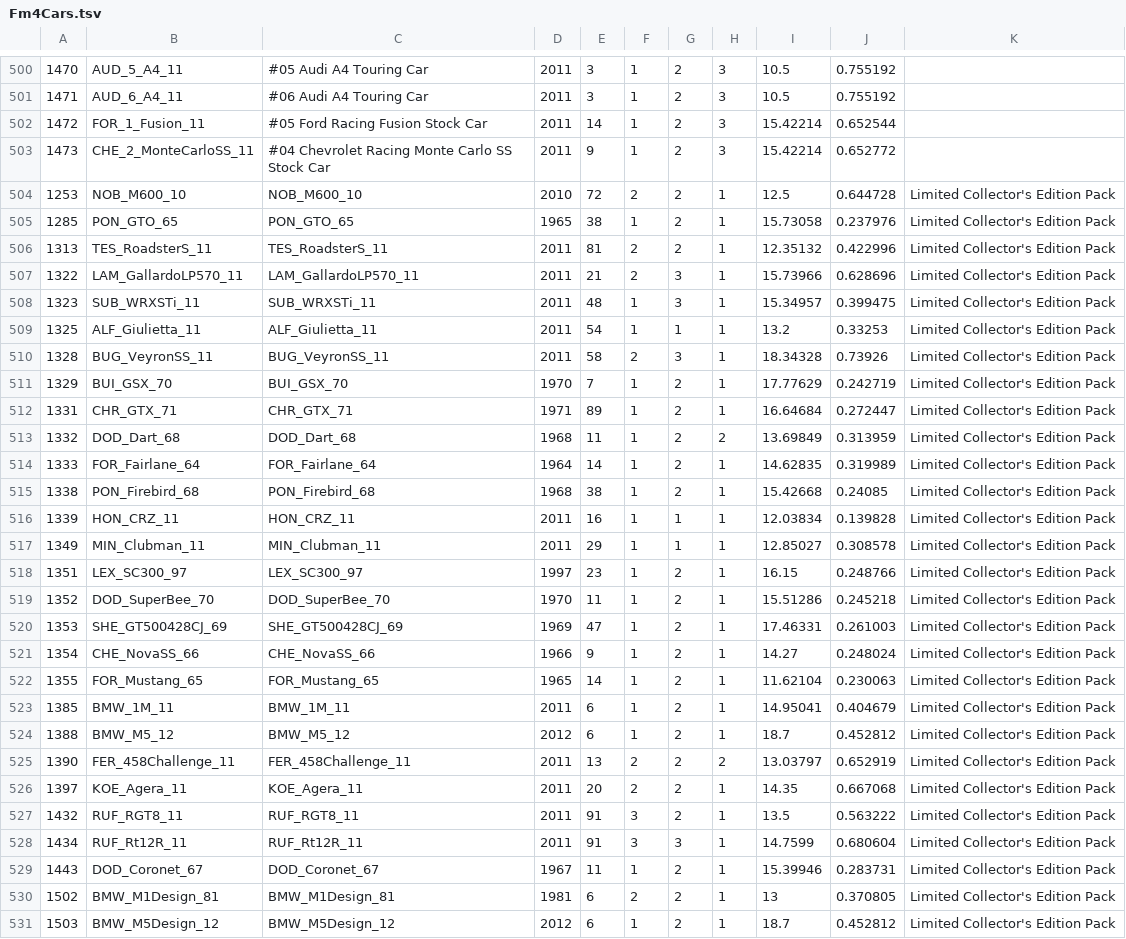
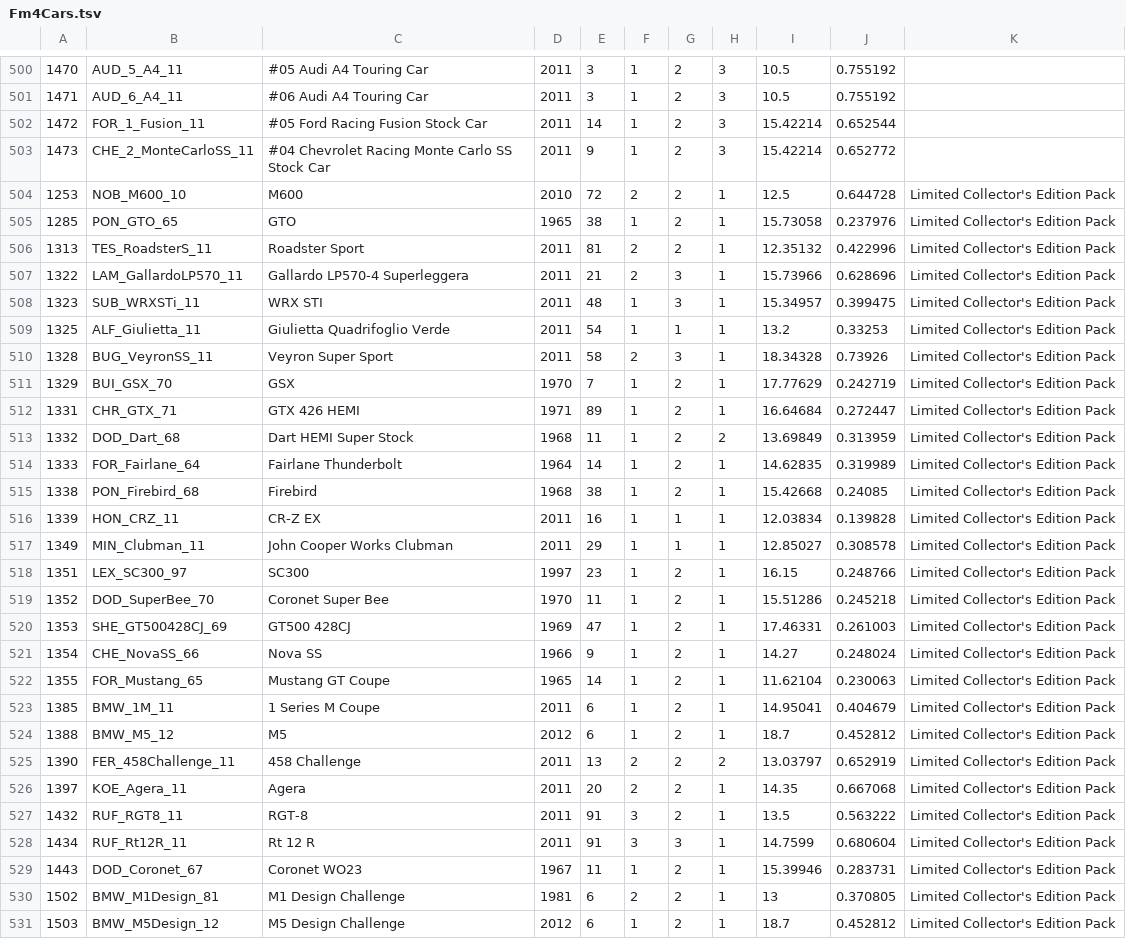
Before and after one commit to FMdangaina/ForzaEditor, a TSV file: docs/Fm4Cars.tsv, drawn as a sheet; only a part is shown, gaps mark what is left out; the diff covers the shown part only.

```diff
--- a/docs/Fm4Cars.tsv
+++ b/docs/Fm4Cars.tsv
@@ -503,29 +503,29 @@
 1473	CHE_2_MonteCarloSS_11	#04 Chevrolet Racing Monte Carlo SS Stock Car	2011	9	1	2	3	15.42214	0.652772	
-1253	NOB_M600_10	NOB_M600_10	2010	72	2	2	1	12.5	0.644728	Limited Collector's Edition Pack
-1285	PON_GTO_65	PON_GTO_65	1965	38	1	2	1	15.73058	0.237976	Limited Collector's Edition Pack
-1313	TES_RoadsterS_11	TES_RoadsterS_11	2011	81	2	2	1	12.35132	0.422996	Limited Collector's Edition Pack
-1322	LAM_GallardoLP570_11	LAM_GallardoLP570_11	2011	21	2	3	1	15.73966	0.628696	Limited Collector's Edition Pack
-1323	SUB_WRXSTi_11	SUB_WRXSTi_11	2011	48	1	3	1	15.34957	0.399475	Limited Collector's Edition Pack
-1325	ALF_Giulietta_11	ALF_Giulietta_11	2011	54	1	1	1	13.2	0.33253	Limited Collector's Edition Pack
-1328	BUG_VeyronSS_11	BUG_VeyronSS_11	2011	58	2	3	1	18.34328	0.73926	Limited Collector's Edition Pack
-1329	BUI_GSX_70	BUI_GSX_70	1970	7	1	2	1	17.77629	0.242719	Limited Collector's Edition Pack
-1331	CHR_GTX_71	CHR_GTX_71	1971	89	1	2	1	16.64684	0.272447	Limited Collector's Edition Pack
-1332	DOD_Dart_68	DOD_Dart_68	1968	11	1	2	2	13.69849	0.313959	Limited Collector's Edition Pack
-1333	FOR_Fairlane_64	FOR_Fairlane_64	1964	14	1	2	1	14.62835	0.319989	Limited Collector's Edition Pack
-1338	PON_Firebird_68	PON_Firebird_68	1968	38	1	2	1	15.42668	0.24085	Limited Collector's Edition Pack
-1339	HON_CRZ_11	HON_CRZ_11	2011	16	1	1	1	12.03834	0.139828	Limited Collector's Edition Pack
-1349	MIN_Clubman_11	MIN_Clubman_11	2011	29	1	1	1	12.85027	0.308578	Limited Collector's Edition Pack
-1351	LEX_SC300_97	LEX_SC300_97	1997	23	1	2	1	16.15	0.248766	Limited Collector's Edition Pack
-1352	DOD_SuperBee_70	DOD_SuperBee_70	1970	11	1	2	1	15.51286	0.245218	Limited Collector's Edition Pack
-1353	SHE_GT500428CJ_69	SHE_GT500428CJ_69	1969	47	1	2	1	17.46331	0.261003	Limited Collector's Edition Pack
-1354	CHE_NovaSS_66	CHE_NovaSS_66	1966	9	1	2	1	14.27	0.248024	Limited Collector's Edition Pack
-1355	FOR_Mustang_65	FOR_Mustang_65	1965	14	1	2	1	11.62104	0.230063	Limited Collector's Edition Pack
-1385	BMW_1M_11	BMW_1M_11	2011	6	1	2	1	14.95041	0.404679	Limited Collector's Edition Pack
-1388	BMW_M5_12	BMW_M5_12	2012	6	1	2	1	18.7	0.452812	Limited Collector's Edition Pack
-1390	FER_458Challenge_11	FER_458Challenge_11	2011	13	2	2	2	13.03797	0.652919	Limited Collector's Edition Pack
-1397	KOE_Agera_11	KOE_Agera_11	2011	20	2	2	1	14.35	0.667068	Limited Collector's Edition Pack
-1432	RUF_RGT8_11	RUF_RGT8_11	2011	91	3	2	1	13.5	0.563222	Limited Collector's Edition Pack
-1434	RUF_Rt12R_11	RUF_Rt12R_11	2011	91	3	3	1	14.7599	0.680604	Limited Collector's Edition Pack
-1443	DOD_Coronet_67	DOD_Coronet_67	1967	11	1	2	1	15.39946	0.283731	Limited Collector's Edition Pack
-1502	BMW_M1Design_81	BMW_M1Design_81	1981	6	2	2	1	13	0.370805	Limited Collector's Edition Pack
-1503	BMW_M5Design_12	BMW_M5Design_12	2012	6	1	2	1	18.7	0.452812	Limited Collector's Edition Pack
+1253	NOB_M600_10	M600	2010	72	2	2	1	12.5	0.644728	Limited Collector's Edition Pack
+1285	PON_GTO_65	GTO	1965	38	1	2	1	15.73058	0.237976	Limited Collector's Edition Pack
+1313	TES_RoadsterS_11	Roadster Sport	2011	81	2	2	1	12.35132	0.422996	Limited Collector's Edition Pack
+1322	LAM_GallardoLP570_11	Gallardo LP570-4 Superleggera	2011	21	2	3	1	15.73966	0.628696	Limited Collector's Edition Pack
+1323	SUB_WRXSTi_11	WRX STI	2011	48	1	3	1	15.34957	0.399475	Limited Collector's Edition Pack
+1325	ALF_Giulietta_11	Giulietta Quadrifoglio Verde	2011	54	1	1	1	13.2	0.33253	Limited Collector's Edition Pack
+1328	BUG_VeyronSS_11	Veyron Super Sport	2011	58	2	3	1	18.34328	0.73926	Limited Collector's Edition Pack
+1329	BUI_GSX_70	GSX	1970	7	1	2	1	17.77629	0.242719	Limited Collector's Edition Pack
+1331	CHR_GTX_71	GTX 426 HEMI	1971	89	1	2	1	16.64684	0.272447	Limited Collector's Edition Pack
+1332	DOD_Dart_68	Dart HEMI Super Stock	1968	11	1	2	2	13.69849	0.313959	Limited Collector's Edition Pack
+1333	FOR_Fairlane_64	Fairlane Thunderbolt	1964	14	1	2	1	14.62835	0.319989	Limited Collector's Edition Pack
+1338	PON_Firebird_68	Firebird	1968	38	1	2	1	15.42668	0.24085	Limited Collector's Edition Pack
+1339	HON_CRZ_11	CR-Z EX	2011	16	1	1	1	12.03834	0.139828	Limited Collector's Edition Pack
+1349	MIN_Clubman_11	John Cooper Works Clubman	2011	29	1	1	1	12.85027	0.308578	Limited Collector's Edition Pack
+1351	LEX_SC300_97	SC300	1997	23	1	2	1	16.15	0.248766	Limited Collector's Edition Pack
+1352	DOD_SuperBee_70	Coronet Super Bee	1970	11	1	2	1	15.51286	0.245218	Limited Collector's Edition Pack
+1353	SHE_GT500428CJ_69	GT500 428CJ	1969	47	1	2	1	17.46331	0.261003	Limited Collector's Edition Pack
+1354	CHE_NovaSS_66	Nova SS	1966	9	1	2	1	14.27	0.248024	Limited Collector's Edition Pack
+1355	FOR_Mustang_65	Mustang GT Coupe	1965	14	1	2	1	11.62104	0.230063	Limited Collector's Edition Pack
+1385	BMW_1M_11	1 Series M Coupe	2011	6	1	2	1	14.95041	0.404679	Limited Collector's Edition Pack
+1388	BMW_M5_12	M5	2012	6	1	2	1	18.7	0.452812	Limited Collector's Edition Pack
+1390	FER_458Challenge_11	458 Challenge	2011	13	2	2	2	13.03797	0.652919	Limited Collector's Edition Pack
+1397	KOE_Agera_11	Agera	2011	20	2	2	1	14.35	0.667068	Limited Collector's Edition Pack
+1432	RUF_RGT8_11	RGT-8	2011	91	3	2	1	13.5	0.563222	Limited Collector's Edition Pack
+1434	RUF_Rt12R_11	Rt 12 R	2011	91	3	3	1	14.7599	0.680604	Limited Collector's Edition Pack
+1443	DOD_Coronet_67	Coronet WO23	1967	11	1	2	1	15.39946	0.283731	Limited Collector's Edition Pack
+1502	BMW_M1Design_81	M1 Design Challenge	1981	6	2	2	1	13	0.370805	Limited Collector's Edition Pack
+1503	BMW_M5Design_12	M5 Design Challenge	2012	6	1	2	1	18.7	0.452812	Limited Collector's Edition Pack
```
Also changed, not shown: 148 edited cells elsewhere in this file, 1 other file.
